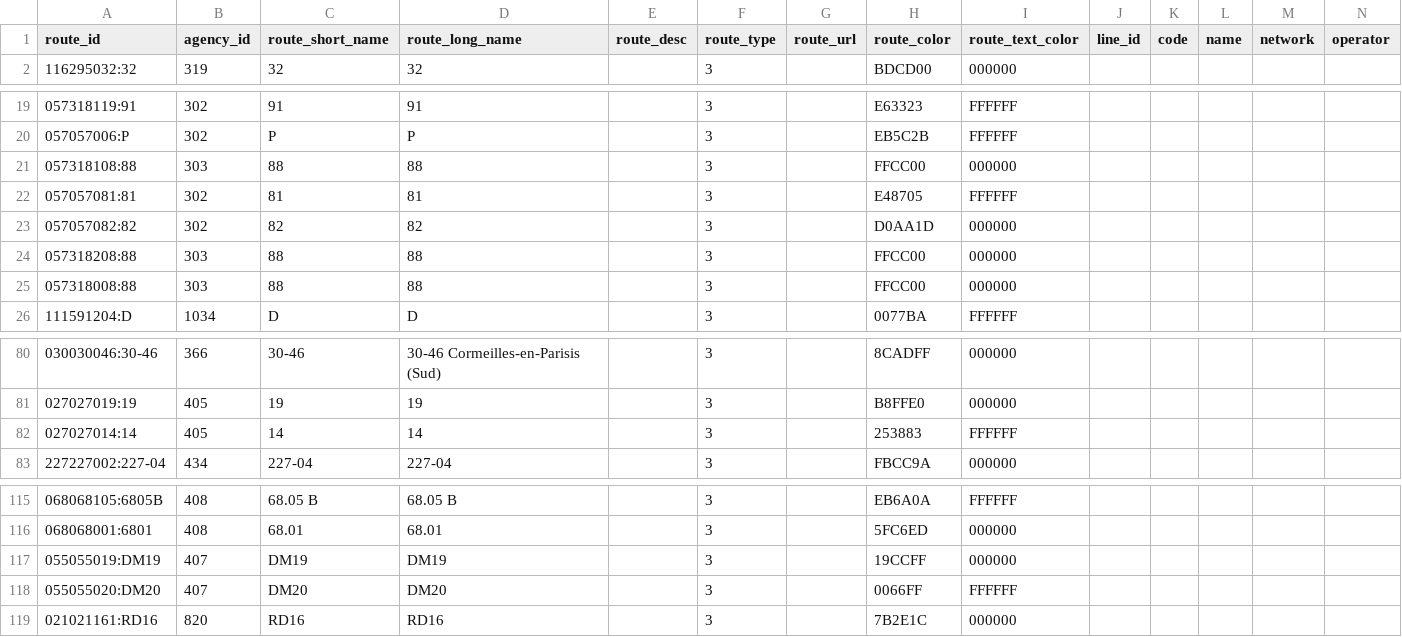
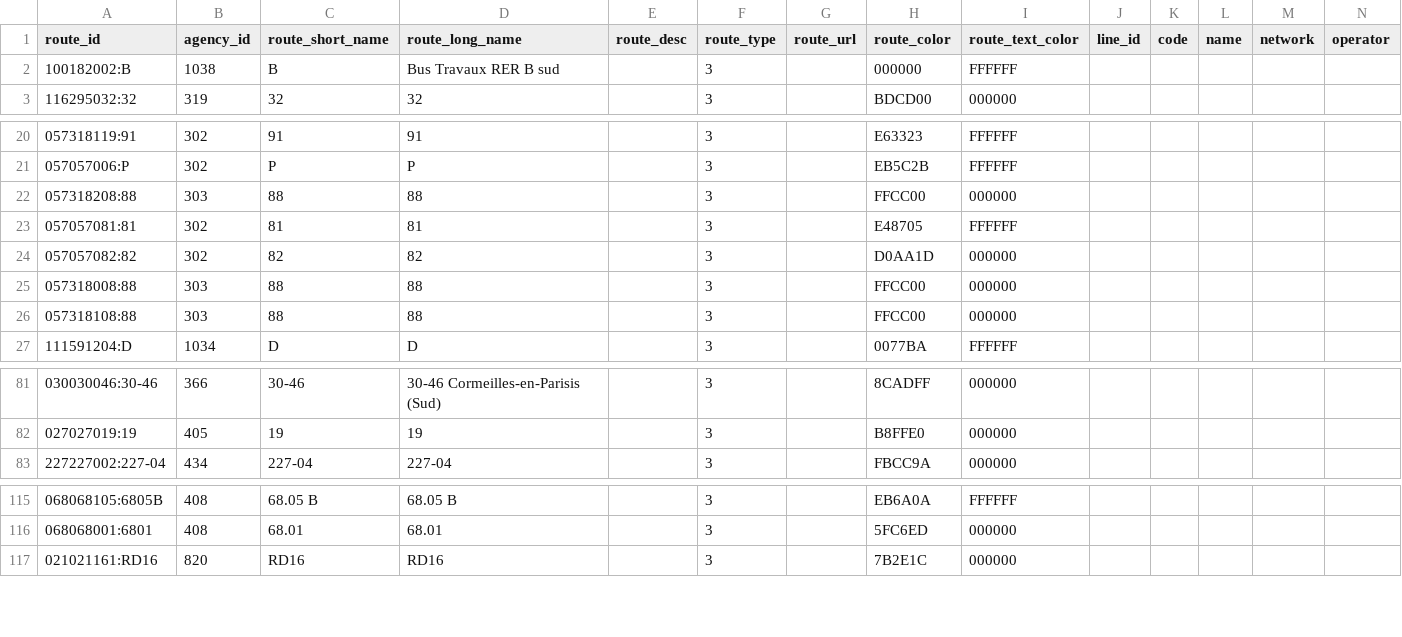
Before and after one commit to Jungle-Bus/ref-fr-STIF, a CSV file: data/osm_missing_lines.csv, drawn as a sheet; only a part is shown, gaps mark what is left out; removed rows and columns are numbered as before the commit, all else as after; rows hold the shown columns only; the diff covers the shown part only; the diff names each change by its address in the sheet, - before the commit and + after, or states it on an @@ line.

```diff
--- a/data/osm_missing_lines.csv
+++ b/data/osm_missing_lines.csv
+row 2: 100182002:B | 1038 | B | Bus Travaux RER B sud |  | 3 |  | 000000 | FFFFFF
@@ row 24 moved to row 22: 057318208:88 @@
@@ row 21 moved to row 26: 057318108:88 @@
-row 82: 027027014:14 | 405 | 14 | 14 |  | 3 |  | 253883 | FFFFFF
-row 117: 055055019:DM19 | 407 | DM19 | DM19 |  | 3 |  | 19CCFF | 000000
-row 118: 055055020:DM20 | 407 | DM20 | DM20 |  | 3 |  | 0066FF | FFFFFF
```
Also changed, not shown: 2 moved rows elsewhere in this file, data/idf_routes.csv, data/lignes.csv, 7 other files.
